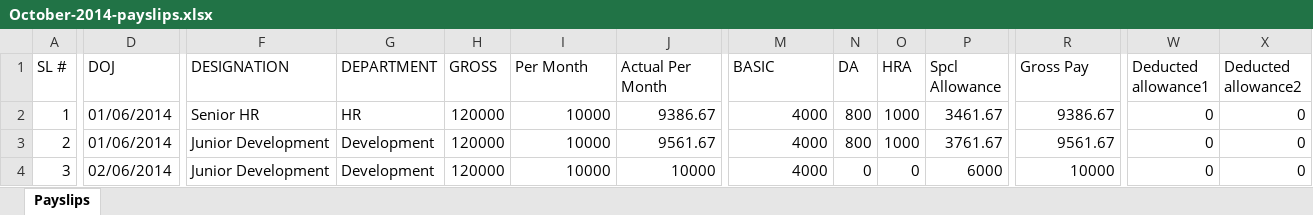
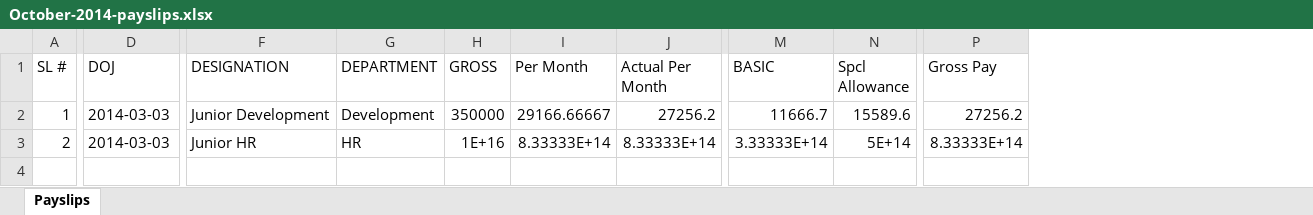
Before and after one commit to vidyasagarpogiri/HRMS, an Excel workbook: public/PAYSLIPS/October-2014-payslips.xlsx, sheet Payslips, drawn as a sheet; only a part is shown, gaps mark what is left out; values as stored, in another font and other column widths than the file's, no borders; removed rows and columns are numbered as before the commit, all else as after; rows hold the shown columns only; the diff covers the shown part only; the diff names each change by its address in the sheet, - before the commit and + after, or states it on an @@ line.

```diff
--- a/public/PAYSLIPS/October-2014-payslips.xlsx (sheet Payslips)
+++ b/public/PAYSLIPS/October-2014-payslips.xlsx (sheet Payslips)
-column N (DA), rows 2-3: 800 | 800
-column O (HRA), rows 2-3: 1000 | 1000
-column W (Deducted allowance1), rows 2-3: 0 | 0
-column X (Deducted allowance2), rows 2-3: 0 | 0
-D2:D3 (DOJ): 01/06/2014
+D2:D3 (DOJ): 2014-03-03
-F2 (DESIGNATION): Senior HR
+F2 (DESIGNATION): Junior Development
-G2 (DEPARTMENT): HR
+G2 (DEPARTMENT): Development
-H2 (GROSS): 120000
+H2 (GROSS): 350000
-I2 (Per Month): 10000
+I2 (Per Month): 29166.66667
-J2 (Actual Per Month): 9386.67
+J2 (Actual Per Month): 27256.2
-M2 (BASIC): 4000
+M2 (BASIC): 11666.7
-N2 (Spcl Allowance): 3461.67
+N2 (Spcl Allowance): 15589.6
-P2 (Gross Pay): 9386.67
+P2 (Gross Pay): 27256.2
-F3 (DESIGNATION): Junior Development
+F3 (DESIGNATION): Junior HR
-G3 (DEPARTMENT): Development
+G3 (DEPARTMENT): HR
-H3 (GROSS): 120000
+H3 (GROSS): 1E+16
-I3 (Per Month): 10000
+I3 (Per Month): 8.33333E+14
-J3 (Actual Per Month): 9561.67
+J3 (Actual Per Month): 8.33333E+14
-M3 (BASIC): 4000
+M3 (BASIC): 3.33333E+14
-N3 (Spcl Allowance): 3761.67
+N3 (Spcl Allowance): 5E+14
-P3 (Gross Pay): 9561.67
+P3 (Gross Pay): 8.33333E+14
-row 4: 3 | 02/06/2014 | Junior Development | Development | 120000 | 10000 | 10000 | 4000 | 0 | 0 | 6000 | 10000 | 0 | 0
```
Also changed, not shown: 9 edited cells elsewhere in this sheet, public/October-2014-bank_statement.xlsx, 7 other files.
